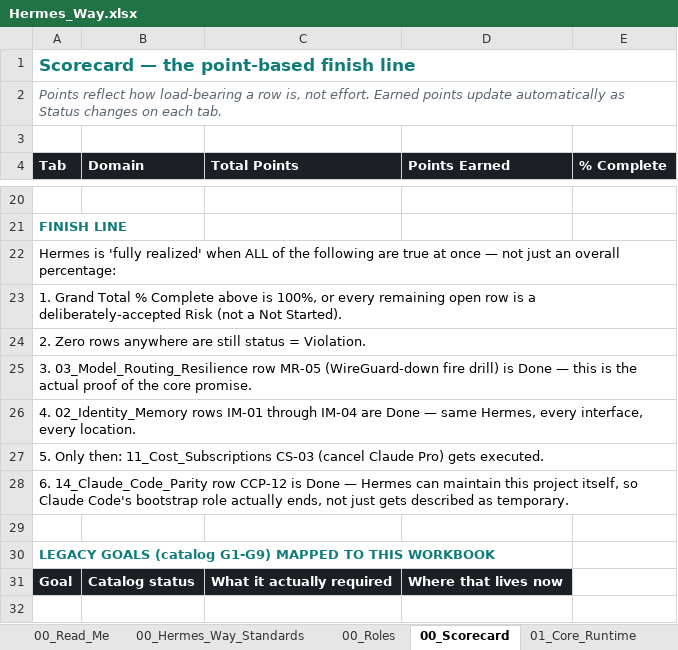
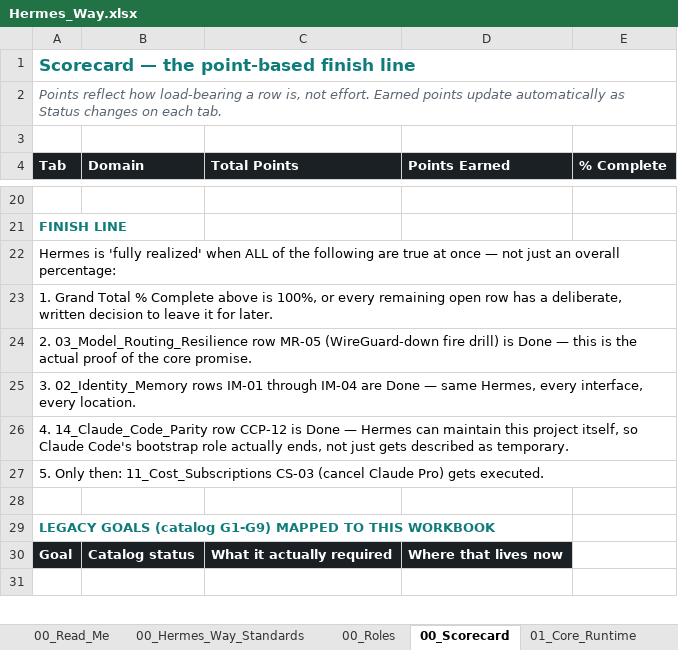
Before and after one commit to markstephenguy-bit/hermes, an Excel workbook: Hermes_Way.xlsx, sheet 00_Scorecard, drawn as a sheet; only a part is shown, gaps mark what is left out; values as stored, in another font and other column widths than the file's, no borders; conditional formats not drawn; the diff names each change by its address in the sheet, - before the commit and + after, or states it on an @@ line.

```diff
--- a/Hermes_Way.xlsx (sheet 00_Scorecard)
+++ b/Hermes_Way.xlsx (sheet 00_Scorecard)
-A23 (Tab): …open row is a deliberately-accepted Risk (not a Not Started).
+A23 (Tab): …open row has a deliberate, written decision to leave it for later.
-A24 (Tab): 2. Zero rows anywhere are still status = Violation.
+A24 (Tab): 2. 03_Model_Routing_Resilience row MR-05 (WireGuard-down fire drill) is Done — this is the actual proof of the core promise.
-A25 (Tab): 3. 03_Model_Routing_Resilience row MR-05 (WireGuard-down fire drill) is Done — this is the actual proof of the core promise.
+A25 (Tab): 3. 02_Identity_Memory rows IM-01 through IM-04 are Done — same Hermes, every interface, every location.
-A26 (Tab): 4. 02_Identity_Memory rows IM-01 through IM-04 are Done — same Hermes, every interface, every location.
+A26 (Tab): 4. 14_Claude_Code_Parity row CCP-12 is Done — Hermes can maintain this project itself, so Claude Code's bootstrap role actually ends, not just gets described as temporary.
-row 28: 6. 14_Claude_Code_Parity row CCP-12 is Done — Hermes can maintain this project itself, so Claude Code's bootstrap role actually ends, not just gets described as temporary.
```
Also changed, not shown: sheet 05_Secrets_Vault, sheet 12_Security_Hardening, sheet 06_Home_Network_Boundary, sheet 04_Tool_MCP_Layer, sheet 00_Read_Me, sheet 08_Interfaces_Access, 2 more sheets, 1 other file.
